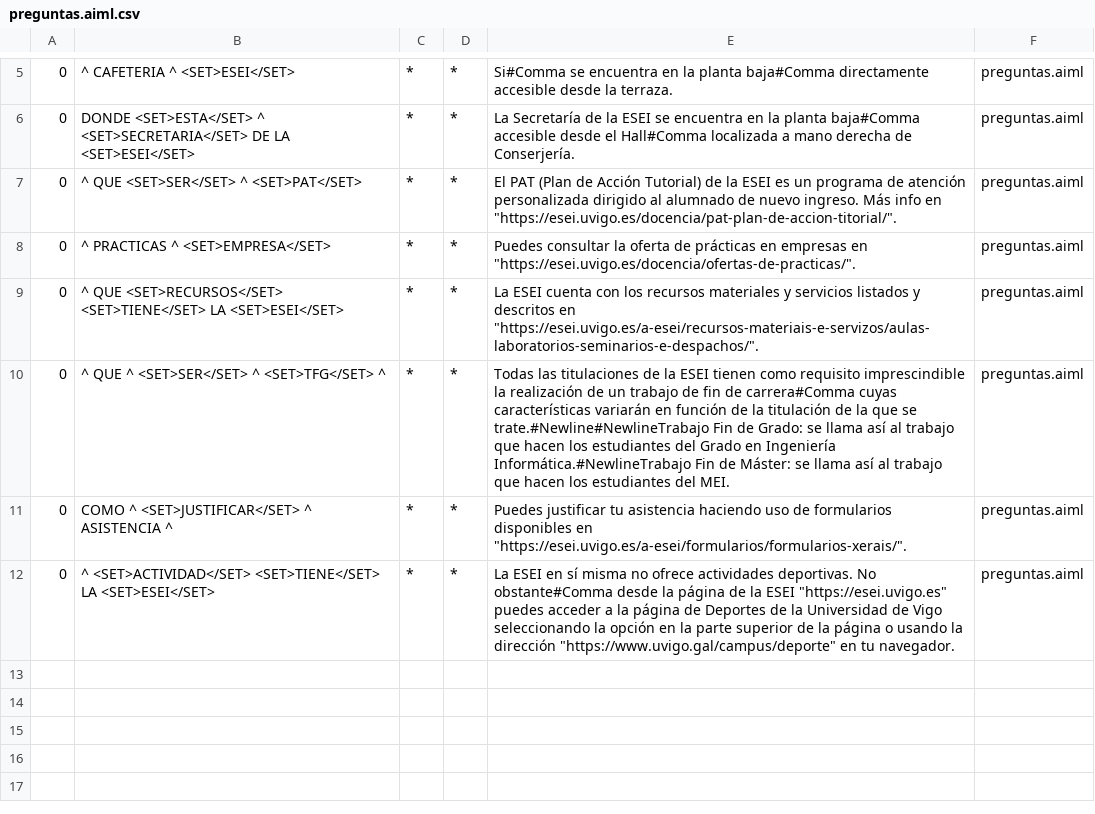
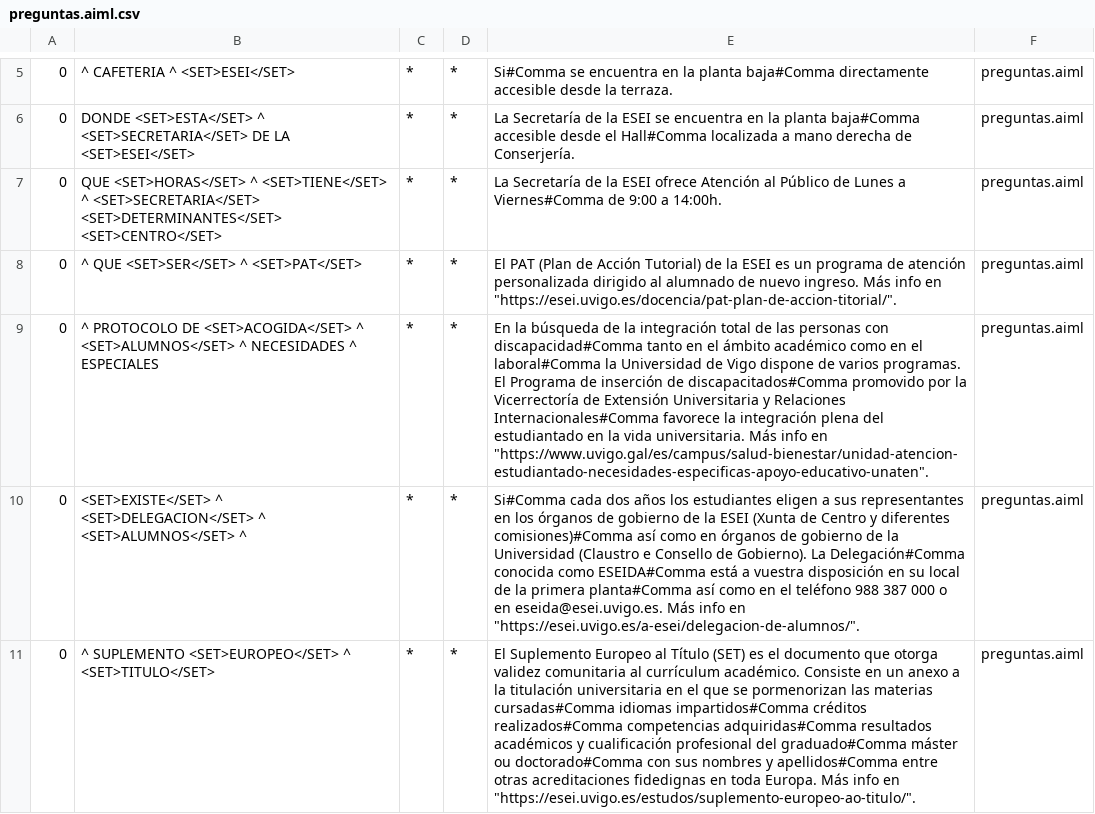
Before and after one commit to oscarpon/Bot_Sistemas_Inteligentes, a CSV file: bots/tutor/aimlif/preguntas.aiml.csv, drawn as a sheet; only a part is shown, gaps mark what is left out; the shorter side is filled out with more unchanged rows; the diff covers the shown part only; the diff names each change by its address in the sheet, - before the commit and + after, or states it on an @@ line.

Commit message:
sin tutor (codigo duplicado)

```diff
--- a/bots/tutor/aimlif/preguntas.aiml.csv
+++ b/bots/tutor/aimlif/preguntas.aiml.csv
+row 7: 0 | QUE <SET>HORAS</SET> ^ <SET>TIENE</SET> ^ <SET>SECRETARIA</SET> <SET>DETERMINANTES</SET> <SET>CENTRO</SET> | * | * | La Secretaría de la ESEI ofrece Atención al Público de Lunes a Viernes#Comma de 9:00 a 14:00h. | preguntas.aiml
+row 9: 0 | ^ PROTOCOLO DE <SET>ACOGIDA</SET> ^ <SET>ALUMNOS</SET> ^ NECESIDADES ^ ESPECIALES | * | * | En la búsqueda de la integración total de las personas con discapacidad#Comma tanto en el ámbito académico como en el laboral#Comma la Universidad de Vigo dispone de varios programas. El Programa de inserción de discapacitados#Comma promovido por la Vicerrectoría de Extensión Universitaria y Relaciones Internacionales#Comma favorece la integración plena del estudiantado en la vida universitaria. Más info en "https://www.uvigo.gal/es/campus/salud-bienestar/unidad-atencion-estudiantado-necesidades-especificas-apoyo-educativo-unaten". | preguntas.aiml
+row 10: 0 | <SET>EXISTE</SET> ^ <SET>DELEGACION</SET> ^ <SET>ALUMNOS</SET> ^ | * | * | Si#Comma cada dos años los estudiantes eligen a sus representantes en los órganos de gobierno de la ESEI (Xunta de Centro y diferentes comisiones)#Comma así como en órganos de gobierno de la Universidad (Claustro e Consello de Gobierno). La Delegación#Comma conocida como ESEIDA#Comma está a vuestra disposición en su local de la primera planta#Comma así como en el teléfono 988 387 000 o en eseida@esei.uvigo.es. Más info en "https://esei.uvigo.es/a-esei/delegacion-de-alumnos/". | preguntas.aiml
+row 11: 0 | ^ SUPLEMENTO <SET>EUROPEO</SET> ^ <SET>TITULO</SET> | * | * | El Suplemento Europeo al Título (SET) es el documento que otorga validez comunitaria al currículum académico. Consiste en un anexo a la titulación universitaria en el que se pormenorizan las materias cursadas#Comma idiomas impartidos#Comma créditos realizados#Comma competencias adquiridas#Comma resultados académicos y cualificación profesional del graduado#Comma máster ou doctorado#Comma con sus nombres y apellidos#Comma entre otras acreditaciones fidedignas en toda Europa. Más info en "https://esei.uvigo.es/estudos/suplemento-europeo-ao-titulo/". | preguntas.aiml
```
Also changed, not shown: 2 added rows elsewhere in this file, 3 other files.
